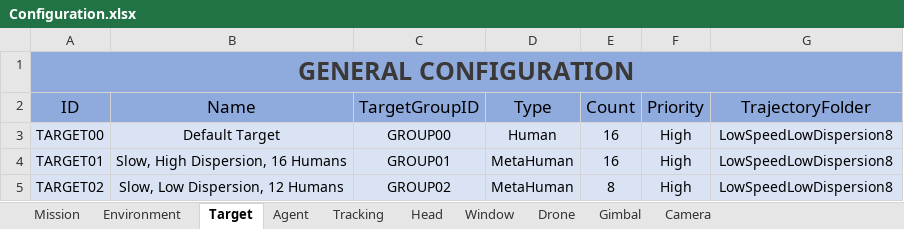
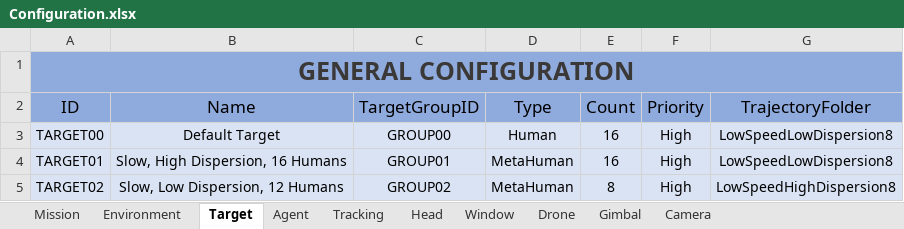
Before and after one commit to JoseLopez36/FlyChams-ROS2-v1.3.1, an Excel workbook: config/Configuration.xlsx, sheet Target, drawn as a sheet; values as stored, in another font and other column widths than the file's, no borders; table styles not drawn; the diff names each change by its address in the sheet, - before the commit and + after, or states it on an @@ line.

```diff
--- a/config/Configuration.xlsx (sheet Target)
+++ b/config/Configuration.xlsx (sheet Target)
-G5 (TrajectoryFolder): LowSpeedLowDispersion8
+G5 (TrajectoryFolder): LowSpeedHighDispersion8
```
Also changed, not shown: 1 other file.
